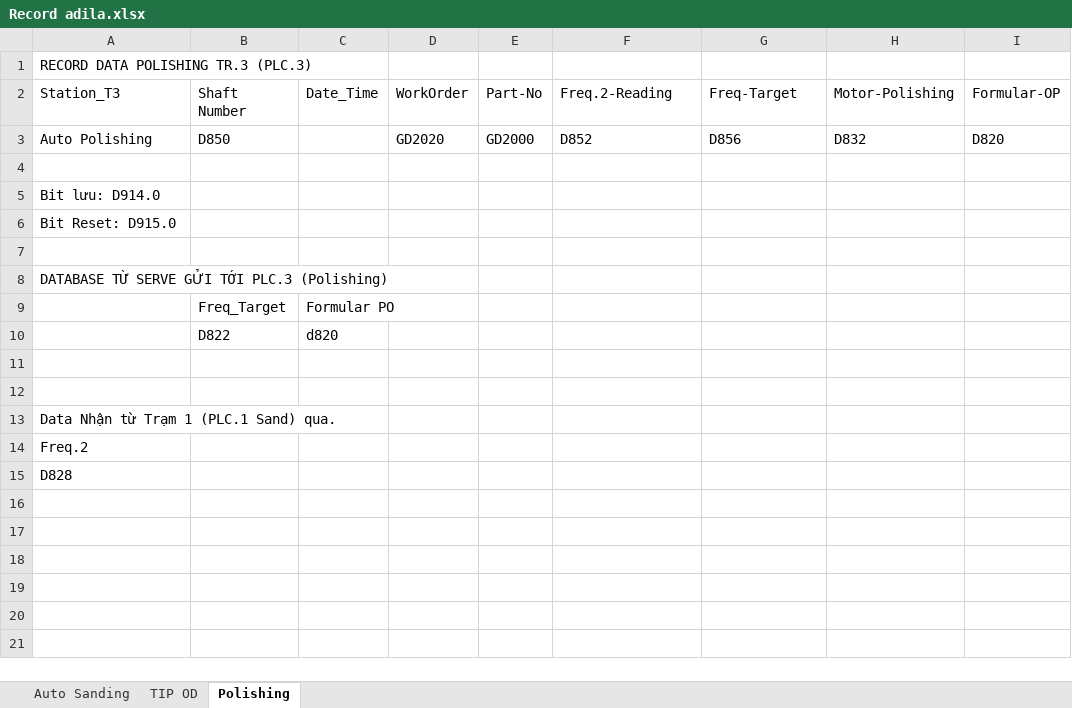
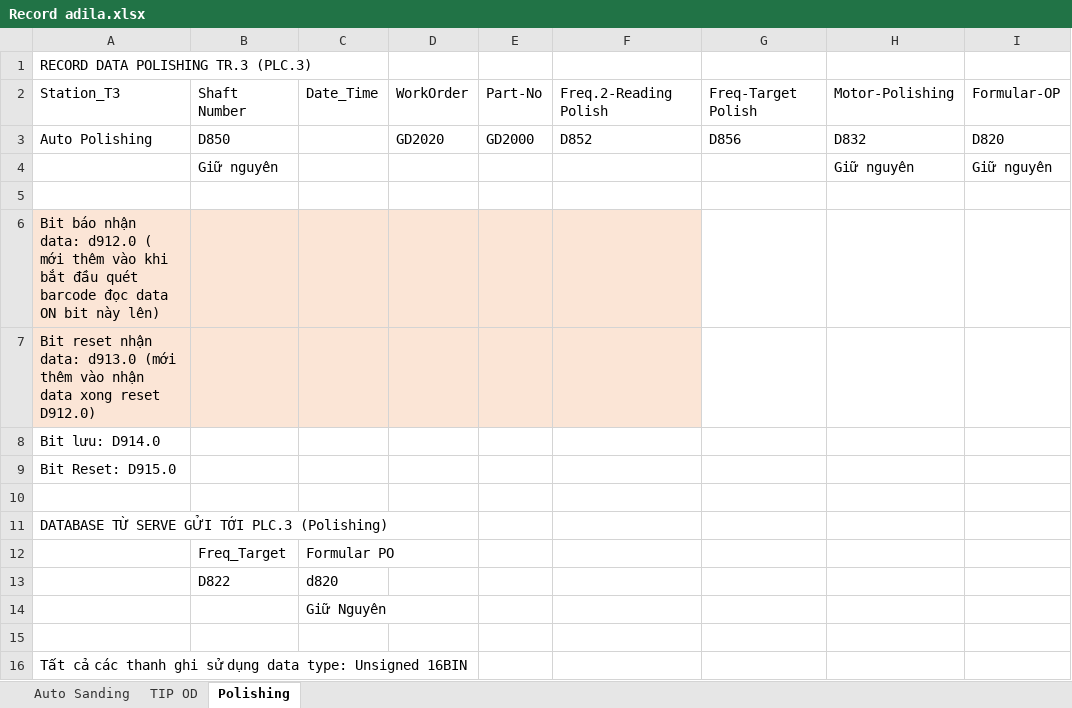
Before and after one commit to NDCongSP/20220820aldilaTipOdFreqMrDiepMrKhai, an Excel workbook: info/logData/Record adila.xlsx, sheet Polishing, drawn as a sheet; values as stored, in another font and other column widths than the file's, no borders; removed rows and columns are numbered as before the commit, all else as after; the diff names each change by its address in the sheet, - before the commit and + after, or states it on an @@ line.

```diff
--- a/info/logData/Record adila.xlsx (sheet Polishing)
+++ b/info/logData/Record adila.xlsx (sheet Polishing)
-F2: Freq.2-Reading
+F2: Freq.2-Reading Polish
-G2: Freq-Target
+G2: Freq-Target Polish
+row 4:  | Giữ nguyên |  |  |  |  |  | Giữ nguyên | Giữ nguyên
+row 6: Bit báo nhận data: d912.0 ( mới thêm vào khi bắt đầu quét barcode đọc data ON bit này lên)
+row 7: Bit reset nhận data: d913.0 (mới thêm vào nhận data xong reset D912.0)
+row 14:  |  | Giữ Nguyên
-row 12: (empty)
-A16: Data Nhận từ Trạm 1 (PLC.1 Sand) qua.
+A16: Tất cả các thanh ghi sử dụng data type: Unsigned 16BIN
-row 14: Freq.2
-row 15: D828
```
Also changed, not shown: sheet Auto Sanding, sheet TIP OD, 13 other files.
